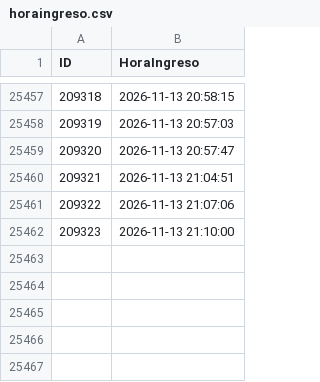
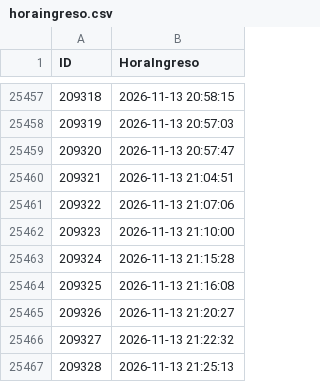
Before and after one commit to logisticaguapa-arch/inventario-fruta, a CSV file: horaingreso.csv, drawn as a sheet; only a part is shown, gaps mark what is left out; the diff names each change by its address in the sheet, - before the commit and + after, or states it on an @@ line.

```diff
--- a/horaingreso.csv
+++ b/horaingreso.csv
+row 25463: 209324 | 2026-11-13 21:15:28
+row 25464: 209325 | 2026-11-13 21:16:08
+row 25465: 209326 | 2026-11-13 21:20:27
+row 25466: 209327 | 2026-11-13 21:22:32
+row 25467: 209328 | 2026-11-13 21:25:13
```
Also changed, not shown: inventario.csv, procesado.csv, 2 other files.
